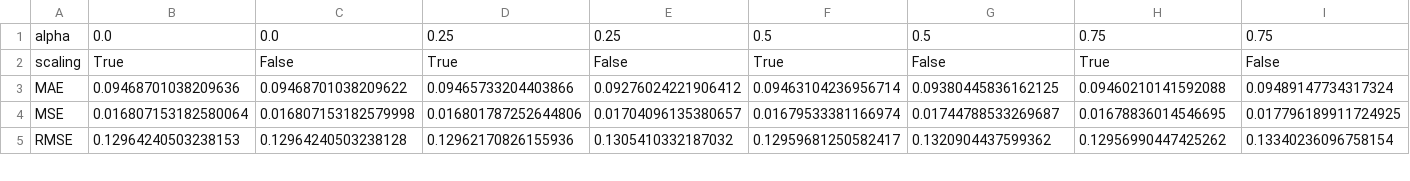
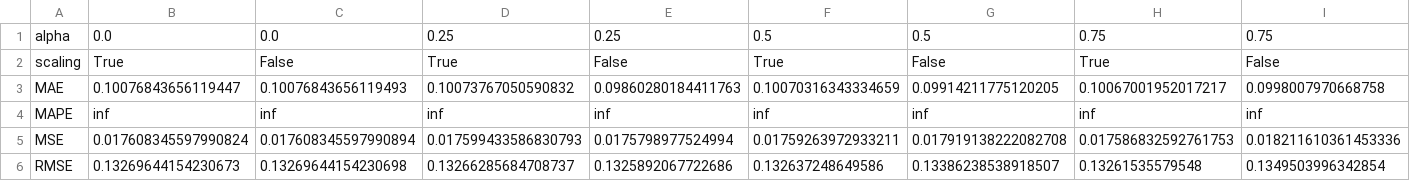
Before and after one commit to basaf/MachineLearning2020S, a CSV file: Exercise 1/figures/communities_data/RidgeRegression_errors.csv, drawn as a sheet; only a part is shown; addresses are those after the commit; rows hold the shown columns only; the diff covers the shown part only; the diff names each change by its address in the sheet, - before the commit and + after, or states it on an @@ line.

Commit message:
added scatter plot to check_performance() cleaned functions.py adapted communities.py

```diff
--- a/Exercise 1/figures/communities_data/RidgeRegression_errors.csv
+++ b/Exercise 1/figures/communities_data/RidgeRegression_errors.csv
-B3: 0.09468701038209636
+B3: 0.10076843656119447
-C3: 0.09468701038209622
+C3: 0.10076843656119493
-D3: 0.09465733204403866
+D3: 0.10073767050590832
-E3: 0.09276024221906412
+E3: 0.09860280184411763
-F3: 0.09463104236956714
+F3: 0.10070316343334659
-G3: 0.09380445836162125
+G3: 0.09914211775120205
-H3: 0.09460210141592088
+H3: 0.10067001952017217
-I3: 0.09489147734317324
+I3: 0.0998007970668758
+row 4: MAPE | inf | inf | inf | inf | inf | inf | inf | inf
-B5: 0.016807153182580064
+B5: 0.017608345597990824
-C5: 0.016807153182579998
+C5: 0.017608345597990894
-D5: 0.016801787252644806
+D5: 0.017599433586830793
-E5: 0.01704096135380657
+E5: 0.0175798977524994
-F5: 0.01679533381166974
+F5: 0.01759263972933211
-G5: 0.01744788533269687
+G5: 0.017919138222082708
-H5: 0.01678836014546695
+H5: 0.017586832592761753
-I5: 0.017796189911724925
+I5: 0.018211610361453336
-B6: 0.12964240503238153
+B6: 0.13269644154230673
-C6: 0.12964240503238128
+C6: 0.13269644154230698
-D6: 0.12962170826155936
+D6: 0.13266285684708737
-E6: 0.1305410332187032
+E6: 0.1325892067722686
-F6: 0.12959681250582417
+F6: 0.132637248649586
-G6: 0.1320904437599362
+G6: 0.13386238538918507
-H6: 0.12956990447425262
+H6: 0.13261535579548
-I6: 0.13340236096758154
+I6: 0.1349503996342854
```
Also changed, not shown: 16 edited cells elsewhere in this file, 33 other files.
